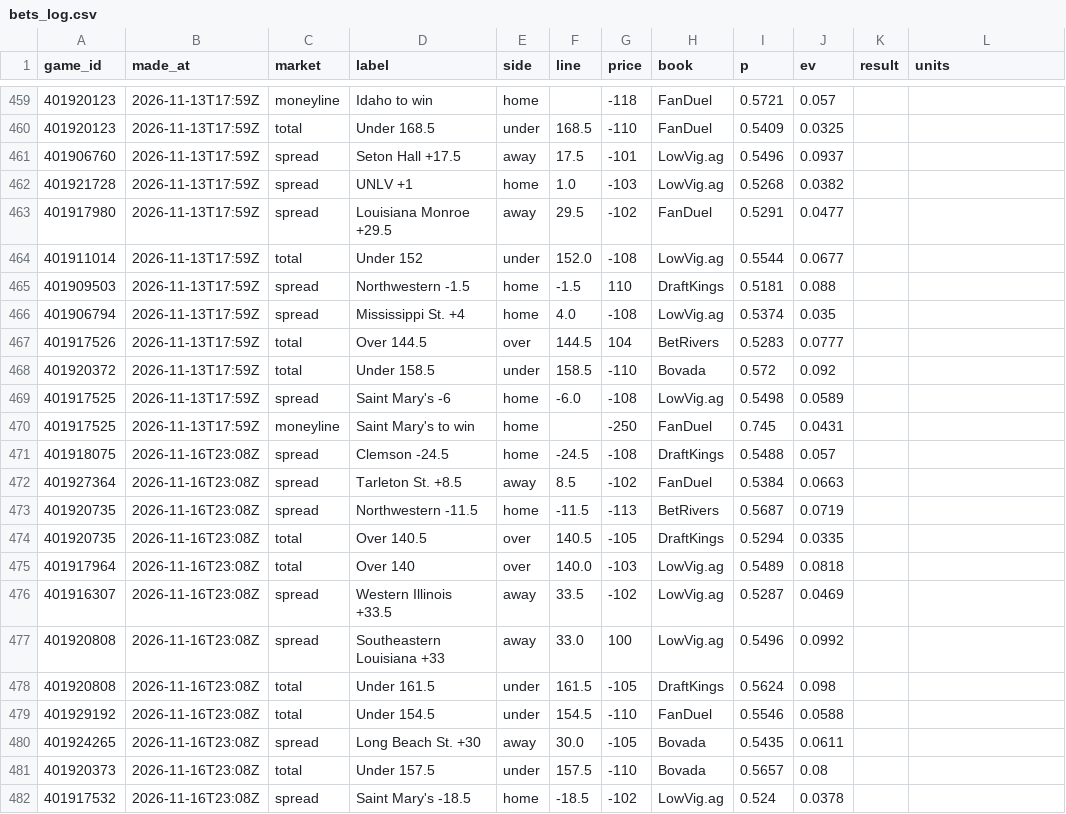
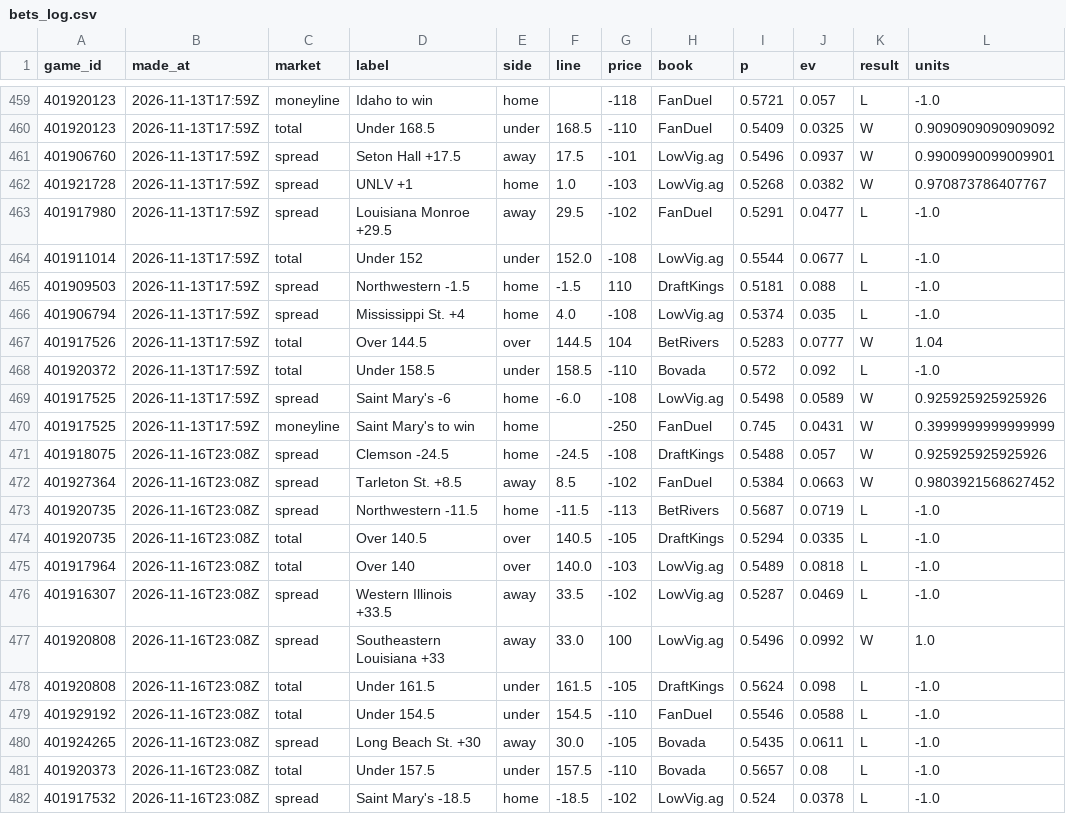
Before and after one commit to cjdonnelly21-afk/Hardwood-model, a CSV file: data/bets_log.csv, drawn as a sheet; only a part is shown, gaps mark what is left out; the diff covers the shown part only.

```diff
--- a/data/bets_log.csv
+++ b/data/bets_log.csv
@@ -459,24 +459,24 @@ game_id,made_at,market,label,side,line,price,book,p,ev,result,units
-401920123,2026-11-13T17:59Z,moneyline,Idaho to win,home,,-118,FanDuel,0.5721,0.057,,
-401920123,2026-11-13T17:59Z,total,Under 168.5,under,168.5,-110,FanDuel,0.5409,0.0325,,
-401906760,2026-11-13T17:59Z,spread,Seton Hall +17.5,away,17.5,-101,LowVig.ag,0.5496,0.0937,,
-401921728,2026-11-13T17:59Z,spread,UNLV +1,home,1.0,-103,LowVig.ag,0.5268,0.0382,,
-401917980,2026-11-13T17:59Z,spread,Louisiana Monroe +29.5,away,29.5,-102,FanDuel,0.5291,0.0477,,
-401911014,2026-11-13T17:59Z,total,Under 152,under,152.0,-108,LowVig.ag,0.5544,0.0677,,
-401909503,2026-11-13T17:59Z,spread,Northwestern -1.5,home,-1.5,110,DraftKings,0.5181,0.088,,
-401906794,2026-11-13T17:59Z,spread,Mississippi St. +4,home,4.0,-108,LowVig.ag,0.5374,0.035,,
-401917526,2026-11-13T17:59Z,total,Over 144.5,over,144.5,104,BetRivers,0.5283,0.0777,,
-401920372,2026-11-13T17:59Z,total,Under 158.5,under,158.5,-110,Bovada,0.572,0.092,,
-401917525,2026-11-13T17:59Z,spread,Saint Mary's -6,home,-6.0,-108,LowVig.ag,0.5498,0.0589,,
-401917525,2026-11-13T17:59Z,moneyline,Saint Mary's to win,home,,-250,FanDuel,0.745,0.0431,,
-401918075,2026-11-16T23:08Z,spread,Clemson -24.5,home,-24.5,-108,DraftKings,0.5488,0.057,,
-401927364,2026-11-16T23:08Z,spread,Tarleton St. +8.5,away,8.5,-102,FanDuel,0.5384,0.0663,,
-401920735,2026-11-16T23:08Z,spread,Northwestern -11.5,home,-11.5,-113,BetRivers,0.5687,0.0719,,
-401920735,2026-11-16T23:08Z,total,Over 140.5,over,140.5,-105,DraftKings,0.5294,0.0335,,
-401917964,2026-11-16T23:08Z,total,Over 140,over,140.0,-103,LowVig.ag,0.5489,0.0818,,
-401916307,2026-11-16T23:08Z,spread,Western Illinois +33.5,away,33.5,-102,LowVig.ag,0.5287,0.0469,,
-401920808,2026-11-16T23:08Z,spread,Southeastern Louisiana +33,away,33.0,100,LowVig.ag,0.5496,0.0992,,
-401920808,2026-11-16T23:08Z,total,Under 161.5,under,161.5,-105,DraftKings,0.5624,0.098,,
-401929192,2026-11-16T23:08Z,total,Under 154.5,under,154.5,-110,FanDuel,0.5546,0.0588,,
-401924265,2026-11-16T23:08Z,spread,Long Beach St. +30,away,30.0,-105,Bovada,0.5435,0.0611,,
-401920373,2026-11-16T23:08Z,total,Under 157.5,under,157.5,-110,Bovada,0.5657,0.08,,
-401917532,2026-11-16T23:08Z,spread,Saint Mary's -18.5,home,-18.5,-102,LowVig.ag,0.524,0.0378,,
+401920123,2026-11-13T17:59Z,moneyline,Idaho to win,home,,-118,FanDuel,0.5721,0.057,L,-1.0
+401920123,2026-11-13T17:59Z,total,Under 168.5,under,168.5,-110,FanDuel,0.5409,0.0325,W,0.9090909090909092
+401906760,2026-11-13T17:59Z,spread,Seton Hall +17.5,away,17.5,-101,LowVig.ag,0.5496,0.0937,W,0.9900990099009901
+401921728,2026-11-13T17:59Z,spread,UNLV +1,home,1.0,-103,LowVig.ag,0.5268,0.0382,W,0.970873786407767
+401917980,2026-11-13T17:59Z,spread,Louisiana Monroe +29.5,away,29.5,-102,FanDuel,0.5291,0.0477,L,-1.0
+401911014,2026-11-13T17:59Z,total,Under 152,under,152.0,-108,LowVig.ag,0.5544,0.0677,L,-1.0
+401909503,2026-11-13T17:59Z,spread,Northwestern -1.5,home,-1.5,110,DraftKings,0.5181,0.088,L,-1.0
+401906794,2026-11-13T17:59Z,spread,Mississippi St. +4,home,4.0,-108,LowVig.ag,0.5374,0.035,L,-1.0
+401917526,2026-11-13T17:59Z,total,Over 144.5,over,144.5,104,BetRivers,0.5283,0.0777,W,1.04
+401920372,2026-11-13T17:59Z,total,Under 158.5,under,158.5,-110,Bovada,0.572,0.092,L,-1.0
+401917525,2026-11-13T17:59Z,spread,Saint Mary's -6,home,-6.0,-108,LowVig.ag,0.5498,0.0589,W,0.925925925925926
+401917525,2026-11-13T17:59Z,moneyline,Saint Mary's to win,home,,-250,FanDuel,0.745,0.0431,W,0.3999999999999999
+401918075,2026-11-16T23:08Z,spread,Clemson -24.5,home,-24.5,-108,DraftKings,0.5488,0.057,W,0.925925925925926
+401927364,2026-11-16T23:08Z,spread,Tarleton St. +8.5,away,8.5,-102,FanDuel,0.5384,0.0663,W,0.9803921568627452
+401920735,2026-11-16T23:08Z,spread,Northwestern -11.5,home,-11.5,-113,BetRivers,0.5687,0.0719,L,-1.0
+401920735,2026-11-16T23:08Z,total,Over 140.5,over,140.5,-105,DraftKings,0.5294,0.0335,L,-1.0
+401917964,2026-11-16T23:08Z,total,Over 140,over,140.0,-103,LowVig.ag,0.5489,0.0818,L,-1.0
+401916307,2026-11-16T23:08Z,spread,Western Illinois +33.5,away,33.5,-102,LowVig.ag,0.5287,0.0469,L,-1.0
+401920808,2026-11-16T23:08Z,spread,Southeastern Louisiana +33,away,33.0,100,LowVig.ag,0.5496,0.0992,W,1.0
+401920808,2026-11-16T23:08Z,total,Under 161.5,under,161.5,-105,DraftKings,0.5624,0.098,L,-1.0
+401929192,2026-11-16T23:08Z,total,Under 154.5,under,154.5,-110,FanDuel,0.5546,0.0588,L,-1.0
+401924265,2026-11-16T23:08Z,spread,Long Beach St. +30,away,30.0,-105,Bovada,0.5435,0.0611,L,-1.0
+401920373,2026-11-16T23:08Z,total,Under 157.5,under,157.5,-110,Bovada,0.5657,0.08,L,-1.0
+401917532,2026-11-16T23:08Z,spread,Saint Mary's -18.5,home,-18.5,-102,LowVig.ag,0.524,0.0378,L,-1.0
```
Also changed, not shown: 132 edited cells elsewhere in this file, data/torvik_latest.csv, 10 other files.
